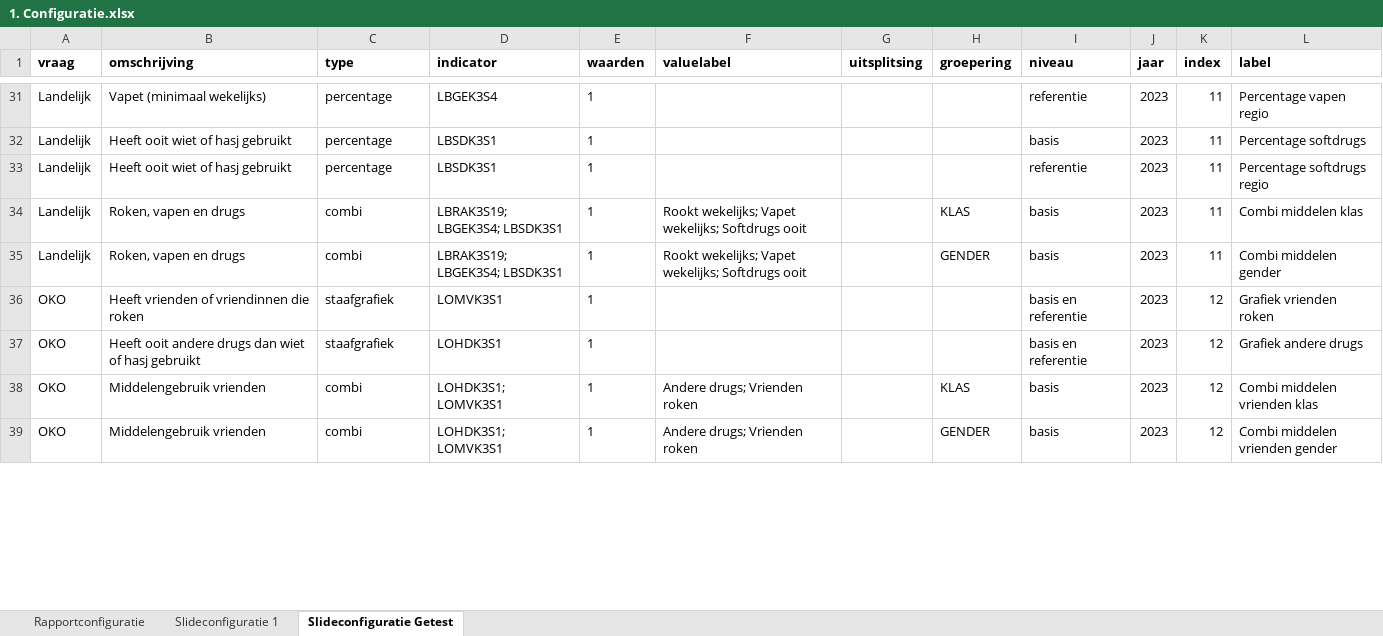
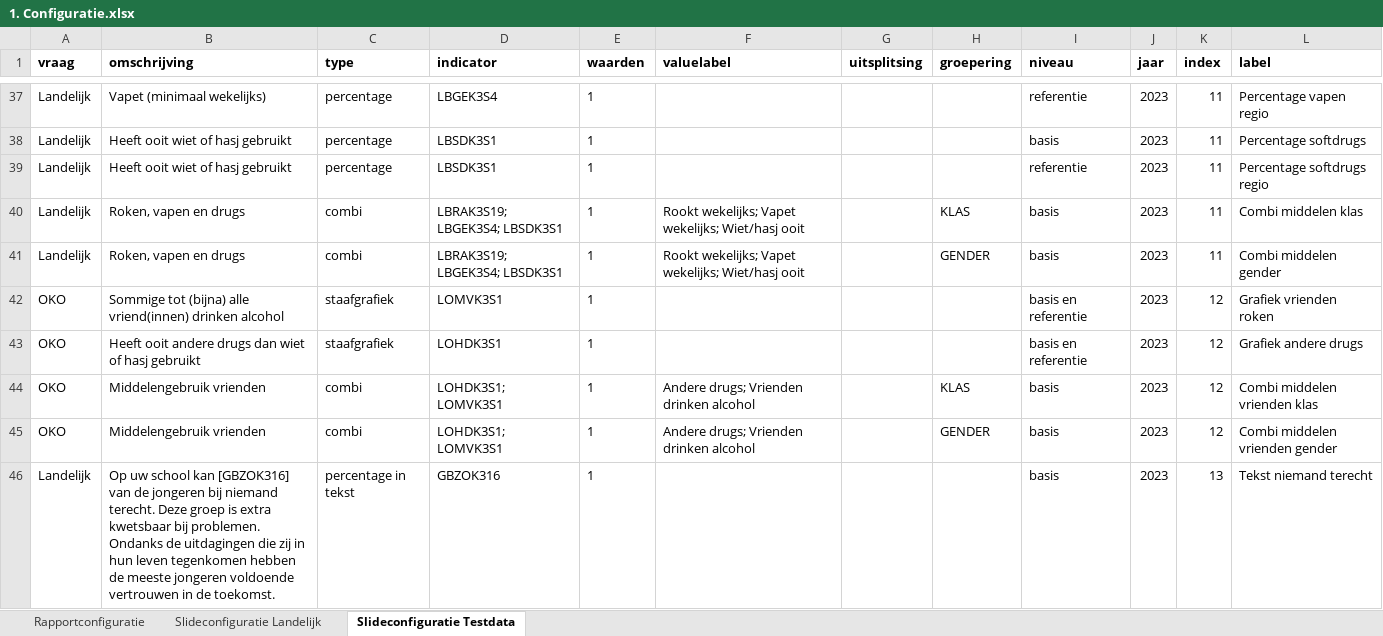
Before and after one commit to ggdatascience/rapportage_monitor_gmj, an Excel workbook: 1. Configuratie.xlsx, sheet Slideconfiguratie Testdata, drawn as a sheet; only a part is shown, gaps mark what is left out; values as stored, in another font and other column widths than the file's, no borders; addresses are those after the commit; the diff covers the shown part only; the diff names each change by its address in the sheet, - before the commit and + after, or states it on an @@ line.

Commit message:
Aanpassingen script, template, configuratie en voorbeeldrapport
Nieuwe functies toegevoegd voor gestapelde staafgrafiek, tabel, top n. Functie percentages in tekst moet nog worden afgemaakt.

```diff
--- a/1. Configuratie.xlsx (sheet Slideconfiguratie Testdata)
+++ b/1. Configuratie.xlsx (sheet Slideconfiguratie Testdata)
-sheet tab: Slideconfiguratie 1
+sheet tab: Slideconfiguratie Landelijk
-sheet tab: Slideconfiguratie Getest
+sheet tab: Slideconfiguratie Testdata
-F40:F41 (valuelabel): …Vapet wekelijks; Softdrugs ooit
+F40:F41 (valuelabel): …Vapet wekelijks; Wiet/hasj ooit
-B42 (omschrijving): Heeft vrienden of vriendinnen die roken
+B42 (omschrijving): Sommige tot (bijna) alle vriend(innen) drinken alcohol
-F44:F45 (valuelabel): Andere drugs; Vrienden roken
+F44:F45 (valuelabel): Andere drugs; Vrienden drinken alcohol
+row 46: Landelijk | Op uw school kan [GBZOK316] van de jongeren bij niemand terecht. Deze groep is extra kwetsbaar bij problemen. Ondanks de uitdagingen die zij in hun leven tegenkomen hebben de meeste jongeren voldoende vertrouwen in de toekomst. | percentage in tekst | GBZOK316 | 1 |  |  |  | basis | 2023 | 13 | Tekst niemand terecht
```
Also changed, not shown: 16 added rows, 4 removed rows, 51 edited cells and cell formats elsewhere in this sheet, sheet Slideconfiguratie Landelijk, sheet Rapportconfiguratie, 3 other files.
